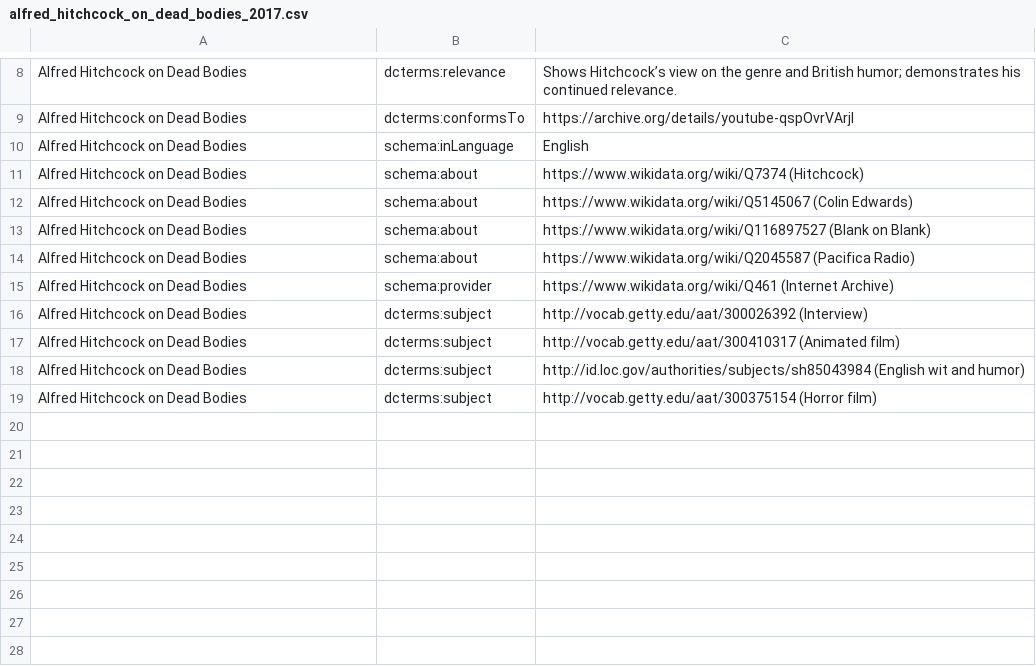
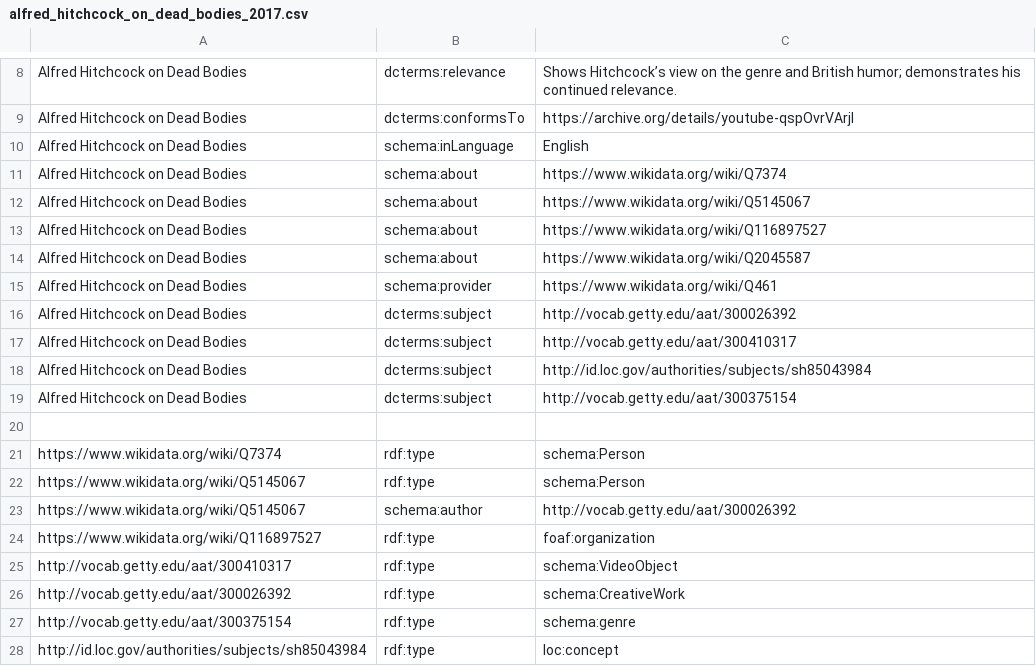
Before and after one commit to chiarapicardii/hitchcock_project, a CSV file: csv_folder/alfred_hitchcock_on_dead_bodies_2017.csv, drawn as a sheet; only a part is shown, gaps mark what is left out.

Commit message:
alfred_hitchcock_on_dead_bodies_2017.csv

```diff
--- a/csv_folder/alfred_hitchcock_on_dead_bodies_2017.csv
+++ b/csv_folder/alfred_hitchcock_on_dead_bodies_2017.csv
@@ -10,10 +10,19 @@ Alfred Hitchcock on Dead Bodies,dcterms:conformsTo,https://archive.org/details/y
 Alfred Hitchcock on Dead Bodies,schema:inLanguage,English
-Alfred Hitchcock on Dead Bodies,schema:about,https://www.wikidata.org/wiki/Q7374 (Hitchcock)
-Alfred Hitchcock on Dead Bodies,schema:about,https://www.wikidata.org/wiki/Q5145067 (Colin Edwards)
-Alfred Hitchcock on Dead Bodies,schema:about,https://www.wikidata.org/wiki/Q116897527 (Blank on Blank)
-Alfred Hitchcock on Dead Bodies,schema:about,https://www.wikidata.org/wiki/Q2045587 (Pacifica Radio)
-Alfred Hitchcock on Dead Bodies,schema:provider,https://www.wikidata.org/wiki/Q461 (Internet Archive)
-Alfred Hitchcock on Dead Bodies,dcterms:subject,http://vocab.getty.edu/aat/300026392 (Interview)
-Alfred Hitchcock on Dead Bodies,dcterms:subject,http://vocab.getty.edu/aat/300410317 (Animated film)
-Alfred Hitchcock on Dead Bodies,dcterms:subject,http://id.loc.gov/authorities/subjects/sh85043984 (English wit and humor)
-Alfred Hitchcock on Dead Bodies,dcterms:subject,http://vocab.getty.edu/aat/300375154 (Horror film)
+Alfred Hitchcock on Dead Bodies,schema:about,https://www.wikidata.org/wiki/Q7374
+Alfred Hitchcock on Dead Bodies,schema:about,https://www.wikidata.org/wiki/Q5145067
+Alfred Hitchcock on Dead Bodies,schema:about,https://www.wikidata.org/wiki/Q116897527
+Alfred Hitchcock on Dead Bodies,schema:about,https://www.wikidata.org/wiki/Q2045587
+Alfred Hitchcock on Dead Bodies,schema:provider,https://www.wikidata.org/wiki/Q461
+Alfred Hitchcock on Dead Bodies,dcterms:subject,http://vocab.getty.edu/aat/300026392
+Alfred Hitchcock on Dead Bodies,dcterms:subject,http://vocab.getty.edu/aat/300410317
+Alfred Hitchcock on Dead Bodies,dcterms:subject,http://id.loc.gov/authorities/subjects/sh85043984
+Alfred Hitchcock on Dead Bodies,dcterms:subject,http://vocab.getty.edu/aat/300375154
+
+https://www.wikidata.org/wiki/Q7374,rdf:type,schema:Person
+https://www.wikidata.org/wiki/Q5145067,rdf:type,schema:Person
+https://www.wikidata.org/wiki/Q5145067,schema:author,http://vocab.getty.edu/aat/300026392
+https://www.wikidata.org/wiki/Q116897527,rdf:type,foaf:organization
+http://vocab.getty.edu/aat/300410317,rdf:type,schema:VideoObject
+http://vocab.getty.edu/aat/300026392,rdf:type,schema:CreativeWork
+http://vocab.getty.edu/aat/300375154,rdf:type,schema:genre
+http://id.loc.gov/authorities/subjects/sh85043984,rdf:type,loc:concept
```
